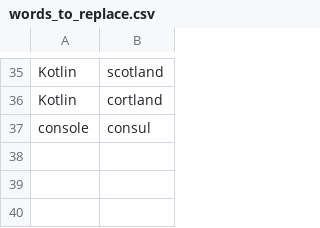
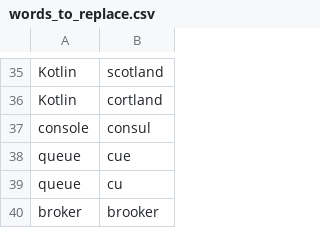
Before and after one commit to okonomichiyaki/knausj_talon, a CSV file: settings/words_to_replace.csv, drawn as a sheet; only a part is shown, gaps mark what is left out.

```diff
--- a/settings/words_to_replace.csv
+++ b/settings/words_to_replace.csv
@@ -37 +37,4 @@ Kotlin,cortland
 console,consul
+queue,cue
+queue,cu
+broker,brooker
```
Also changed, not shown: settings/additional_words.csv.
